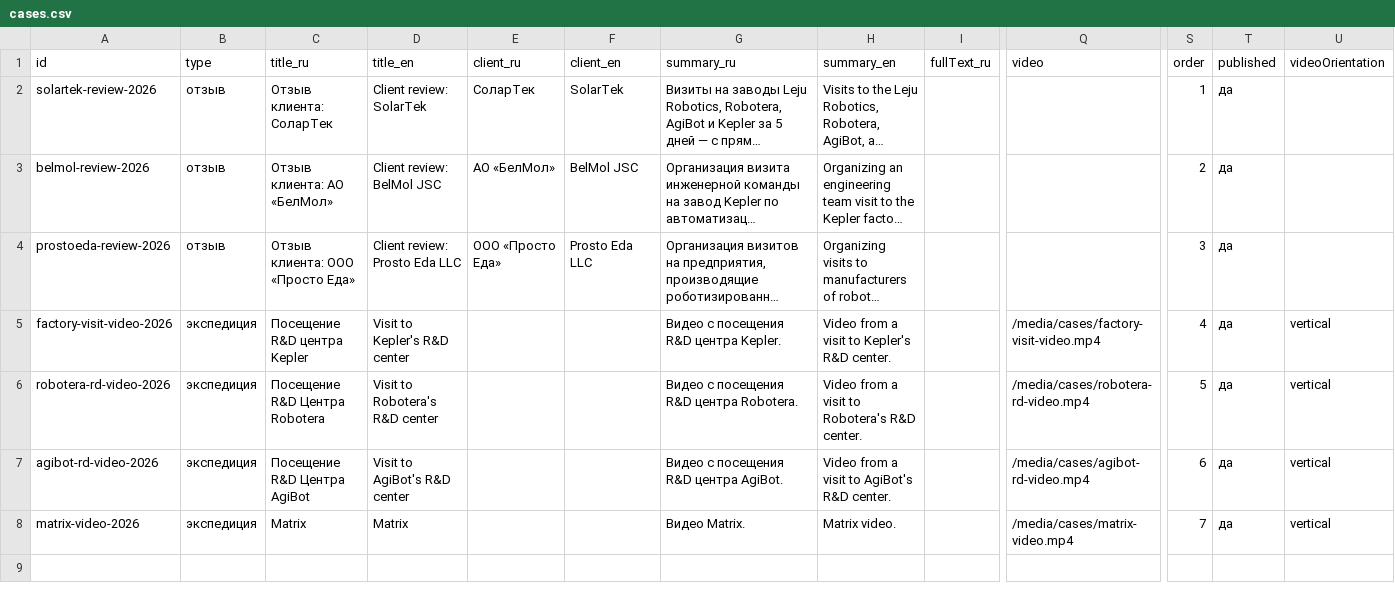
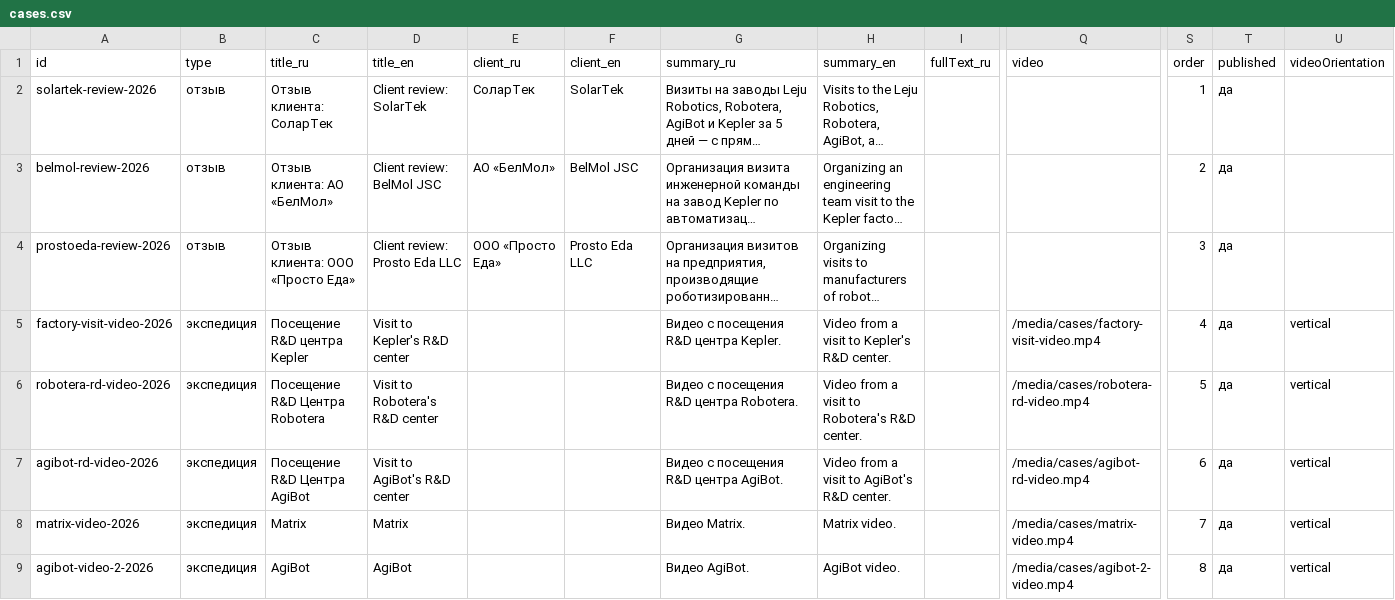
Before and after one commit to Ostap-87/AURA, a CSV file: data/source/cases.csv, drawn as a sheet; only a part is shown, gaps mark what is left out; long unchanged cells end in …; rows hold the shown columns only; the diff names each change by its address in the sheet, - before the commit and + after, or states it on an @@ line.

```diff
--- a/data/source/cases.csv
+++ b/data/source/cases.csv
+row 9: agibot-video-2-2026 | экспедиция | AgiBot | AgiBot |  |  | Видео AgiBot. | AgiBot video. |  | /media/cases/agibot-2-video.mp4 | 8 | да | vertical
```
Also changed, not shown: 1 other file.
